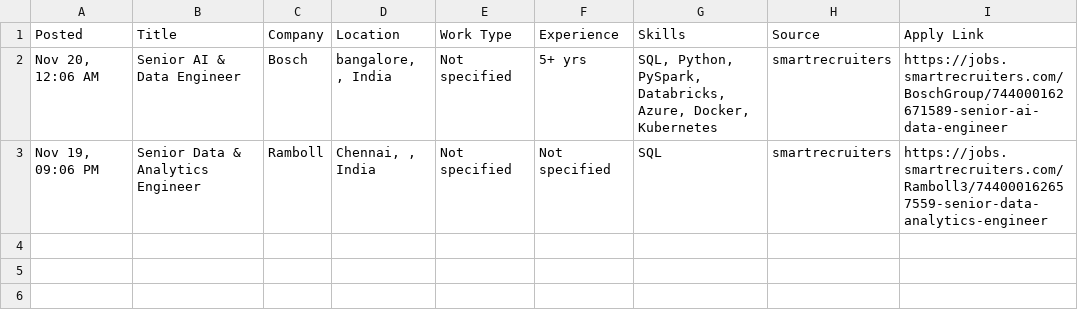
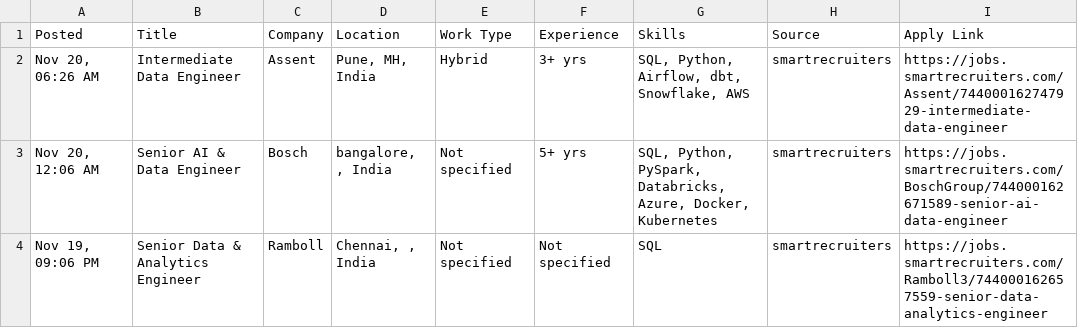
Before and after one commit to VenkyReddy09/job-hunter, a CSV file: jobs/2026-11-20/India.csv, drawn as a sheet; the diff names each change by its address in the sheet, - before the commit and + after, or states it on an @@ line.

```diff
--- a/jobs/2026-11-20/India.csv
+++ b/jobs/2026-11-20/India.csv
+row 2: Nov 20, 06:26 AM | Intermediate Data Engineer | Assent | Pune, MH, India | Hybrid | 3+ yrs | SQL, Python, Airflow, dbt, Snowflake, AWS | smartrecruiters | https://jobs.smartrecruiters.com/Assent/744000162747929-intermediate-data-engineer
```
Also changed, not shown: jobs/2026-11-20/USA.csv, 3 other files.
